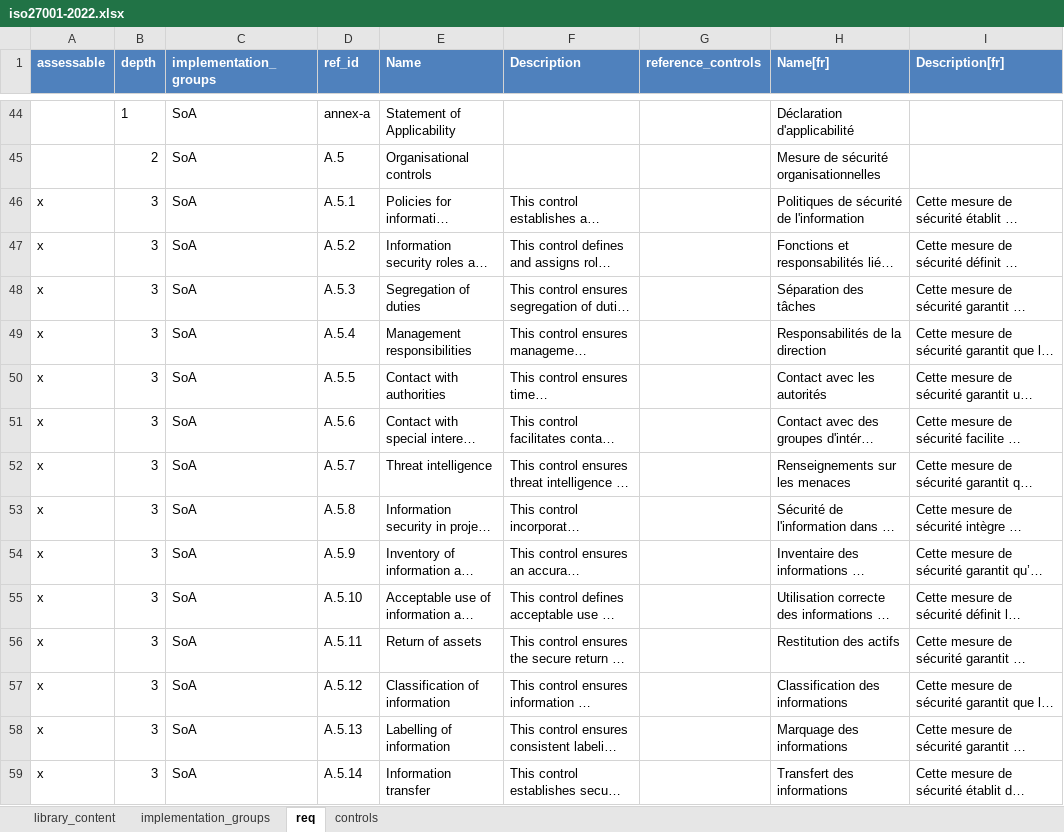
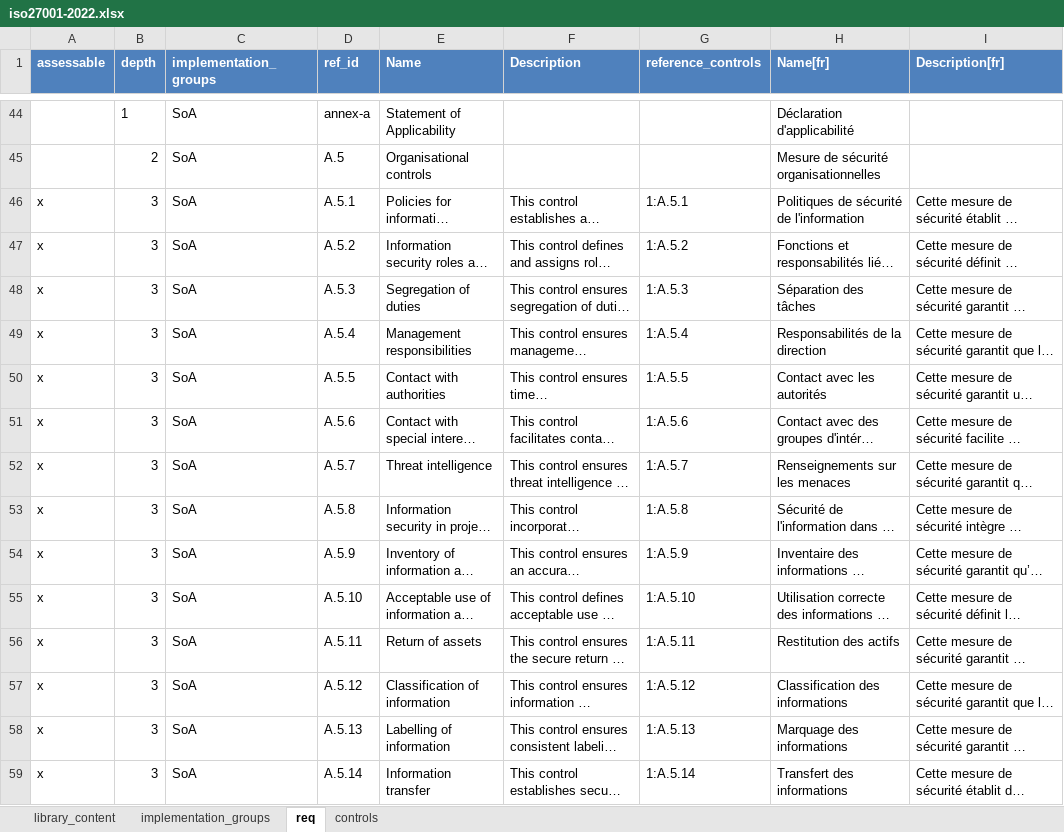
Before and after one commit to intuitem/ciso-assistant-community, an Excel workbook: tools/iso27001/iso27001-2022.xlsx, sheet req, drawn as a sheet; only a part is shown, gaps mark what is left out; long unchanged cells end in …; values as stored, in another font and other column widths than the file's, no borders; the diff covers the shown part only; the diff names each change by its address in the sheet, - before the commit and + after, or states it on an @@ line.

Commit message:
feat(lib): automatically create the controls of SOA on 27001 when requesting suggestions (#1875)
add annex A controls to SoA

```diff
--- a/tools/iso27001/iso27001-2022.xlsx (sheet req)
+++ b/tools/iso27001/iso27001-2022.xlsx (sheet req)
-G46 (reference_controls): (empty)
+G46 (reference_controls): 1:A.5.1
-G47 (reference_controls): (empty)
+G47 (reference_controls): 1:A.5.2
-G48 (reference_controls): (empty)
+G48 (reference_controls): 1:A.5.3
-G49 (reference_controls): (empty)
+G49 (reference_controls): 1:A.5.4
-G50 (reference_controls): (empty)
+G50 (reference_controls): 1:A.5.5
-G51 (reference_controls): (empty)
+G51 (reference_controls): 1:A.5.6
-G52 (reference_controls): (empty)
+G52 (reference_controls): 1:A.5.7
-G53 (reference_controls): (empty)
+G53 (reference_controls): 1:A.5.8
-G54 (reference_controls): (empty)
+G54 (reference_controls): 1:A.5.9
-G55 (reference_controls): (empty)
+G55 (reference_controls): 1:A.5.10
-G56 (reference_controls): (empty)
+G56 (reference_controls): 1:A.5.11
-G57 (reference_controls): (empty)
+G57 (reference_controls): 1:A.5.12
-G58 (reference_controls): (empty)
+G58 (reference_controls): 1:A.5.13
-G59 (reference_controls): (empty)
+G59 (reference_controls): 1:A.5.14
```
Also changed, not shown: 79 edited cells elsewhere in this sheet, sheet library_content, 1 other file.
